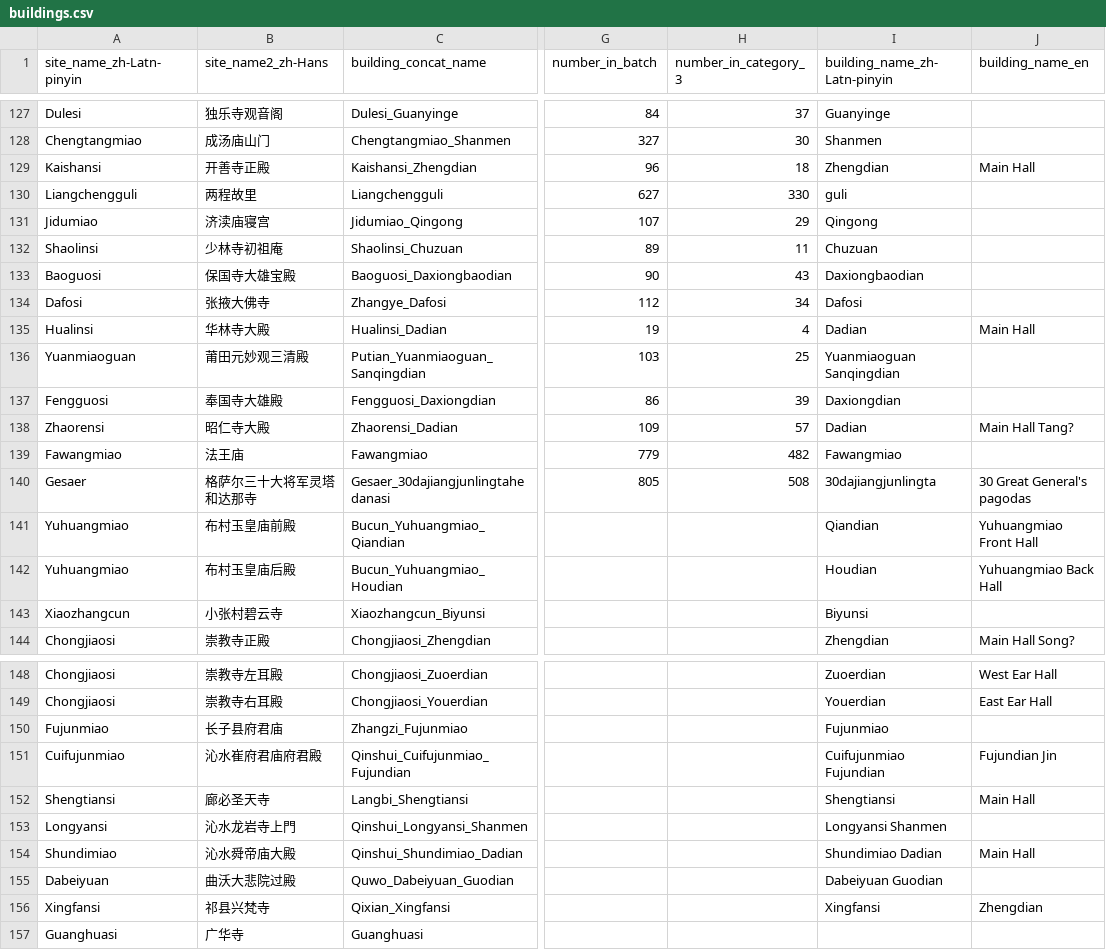
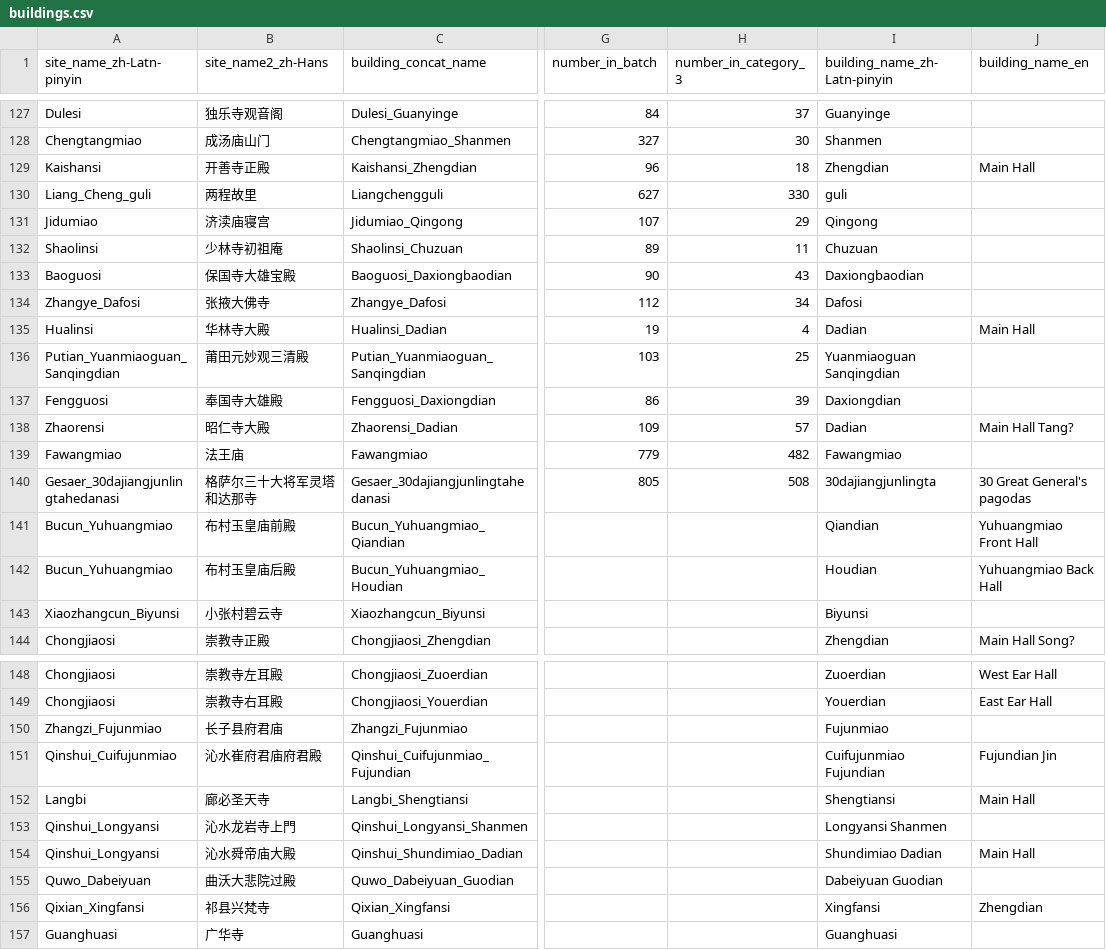
Before and after one commit to HeardLibrary/semantic-web, a CSV file: 2016-fall/tang-song/buildings.csv, drawn as a sheet; only a part is shown, gaps mark what is left out; the diff covers the shown part only; the diff names each change by its address in the sheet, - before the commit and + after, or states it on an @@ line.

```diff
--- a/2016-fall/tang-song/buildings.csv
+++ b/2016-fall/tang-song/buildings.csv
-A130 (site_name_zh-Latn-pinyin): Liangchengguli
+A130 (site_name_zh-Latn-pinyin): Liang_Cheng_guli
-A134 (site_name_zh-Latn-pinyin): Dafosi
+A134 (site_name_zh-Latn-pinyin): Zhangye_Dafosi
-A136 (site_name_zh-Latn-pinyin): Yuanmiaoguan
+A136 (site_name_zh-Latn-pinyin): Putian_Yuanmiaoguan_Sanqingdian
-A140 (site_name_zh-Latn-pinyin): Gesaer
+A140 (site_name_zh-Latn-pinyin): Gesaer_30dajiangjunlingtahedanasi
-A141:A142 (site_name_zh-Latn-pinyin): Yuhuangmiao
+A141:A142 (site_name_zh-Latn-pinyin): Bucun_Yuhuangmiao
-A143 (site_name_zh-Latn-pinyin): Xiaozhangcun
+A143 (site_name_zh-Latn-pinyin): Xiaozhangcun_Biyunsi
-A150 (site_name_zh-Latn-pinyin): Fujunmiao
+A150 (site_name_zh-Latn-pinyin): Zhangzi_Fujunmiao
-A151 (site_name_zh-Latn-pinyin): Cuifujunmiao
+A151 (site_name_zh-Latn-pinyin): Qinshui_Cuifujunmiao
-A152 (site_name_zh-Latn-pinyin): Shengtiansi
+A152 (site_name_zh-Latn-pinyin): Langbi
-A153 (site_name_zh-Latn-pinyin): Longyansi
+A153 (site_name_zh-Latn-pinyin): Qinshui_Longyansi
-A154 (site_name_zh-Latn-pinyin): Shundimiao
+A154 (site_name_zh-Latn-pinyin): Qinshui_Longyansi
-A155 (site_name_zh-Latn-pinyin): Dabeiyuan
+A155 (site_name_zh-Latn-pinyin): Quwo_Dabeiyuan
-A156 (site_name_zh-Latn-pinyin): Xingfansi
+A156 (site_name_zh-Latn-pinyin): Qixian_Xingfansi
-I157 (building_name_zh-Latn-pinyin): (empty)
+I157 (building_name_zh-Latn-pinyin): Guanghuasi
```
Also changed, not shown: 40 edited cells elsewhere in this file, 2016-fall/tang-song/site.csv.
